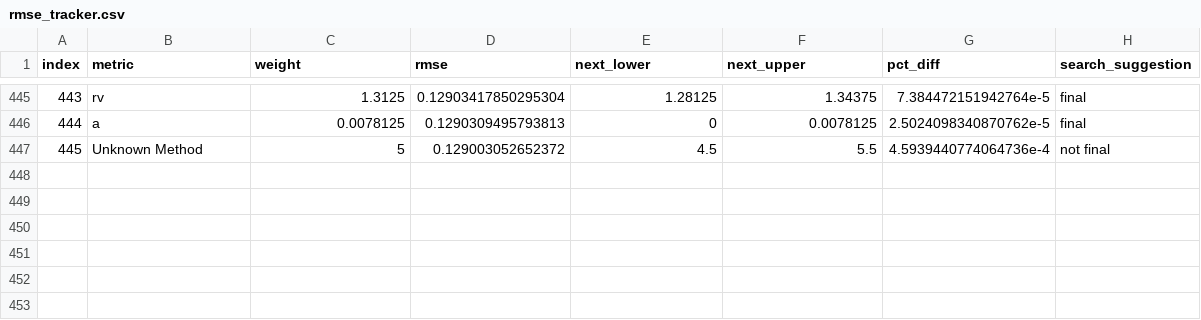
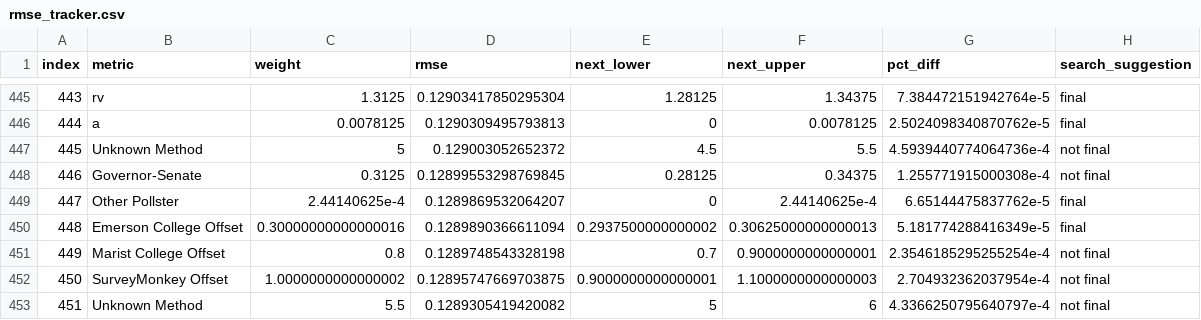
Before and after one commit to markjrieke/2022-midterm-forecasts, a CSV file: data/models/midterm_model/rmse_tracker.csv, drawn as a sheet; only a part is shown, gaps mark what is left out.

```diff
--- a/data/models/midterm_model/rmse_tracker.csv
+++ b/data/models/midterm_model/rmse_tracker.csv
@@ -447 +447,7 @@ index,metric,weight,rmse,next_lower,next_upper,pct_diff,search_suggestion
 445,Unknown Method,5,0.129003052652372,4.5,5.5,4.5939440774064736e-4,not final
+446,Governor-Senate,0.3125,0.12899553298769845,0.28125,0.34375,1.255771915000308e-4,not final
+447,Other Pollster,2.44140625e-4,0.1289869532064207,0,2.44140625e-4,6.65144475837762e-5,final
+448,Emerson College Offset,0.30000000000000016,0.1289890366611094,0.2937500000000002,0.30625000000000013,5.181774288416349e-5,final
+449,Marist College Offset,0.8,0.1289748543328198,0.7,0.9000000000000001,2.3546185295255254e-4,not final
+450,SurveyMonkey Offset,1.0000000000000002,0.12895747669703875,0.9000000000000001,1.1000000000000003,2.704932362037954e-4,not final
+451,Unknown Method,5.5,0.1289305419420082,5,6,4.3366250795640797e-4,not final
```
Also changed, not shown: data/models/midterm_model/variable_weights.csv, 1 other file.
